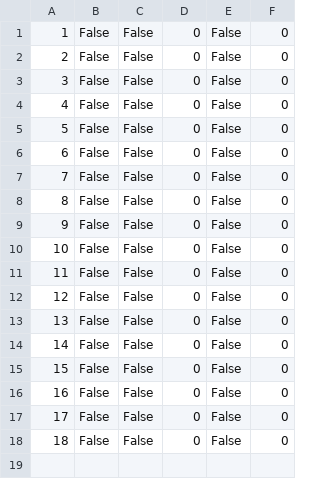
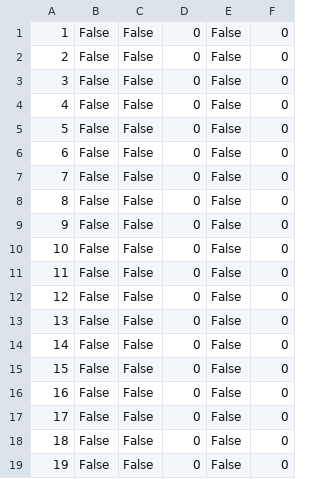
Before and after one commit to vurdelja/FiveStarTours---SIMS, a CSV file: FiveStarTours-Project/FiveStarTours/Resources/Data/vehicleOnAdress.csv, drawn as a sheet; the diff names each change by its address in the sheet, - before the commit and + after, or states it on an @@ line.

```diff
--- a/FiveStarTours-Project/FiveStarTours/Resources/Data/vehicleOnAdress.csv
+++ b/FiveStarTours-Project/FiveStarTours/Resources/Data/vehicleOnAdress.csv
+row 19: 19 | False | False | 0 | False | 0
```
Also changed, not shown: FiveStarTours-Project/FiveStarTours/Resources/Data/drivingstatistics2.csv, 5 other files.
